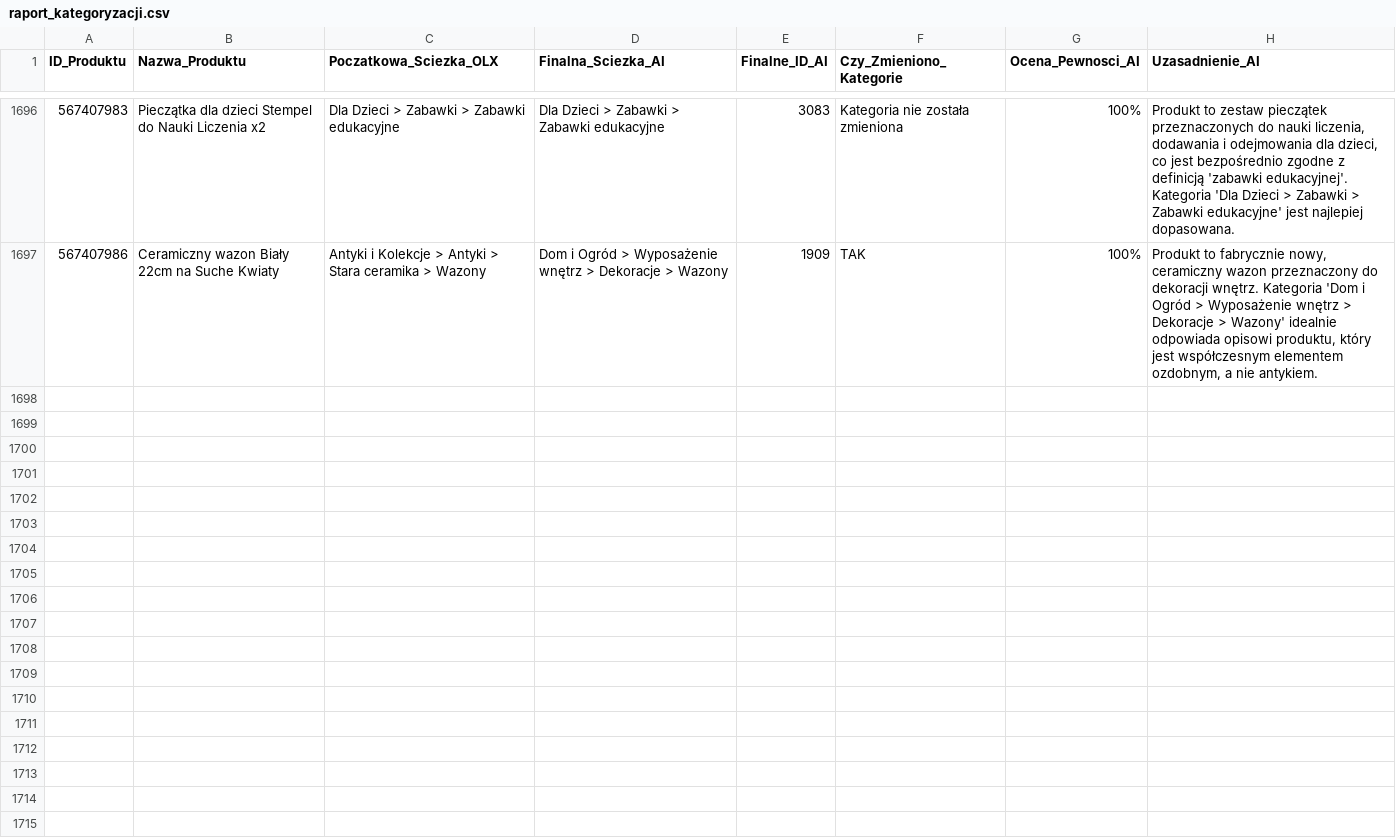
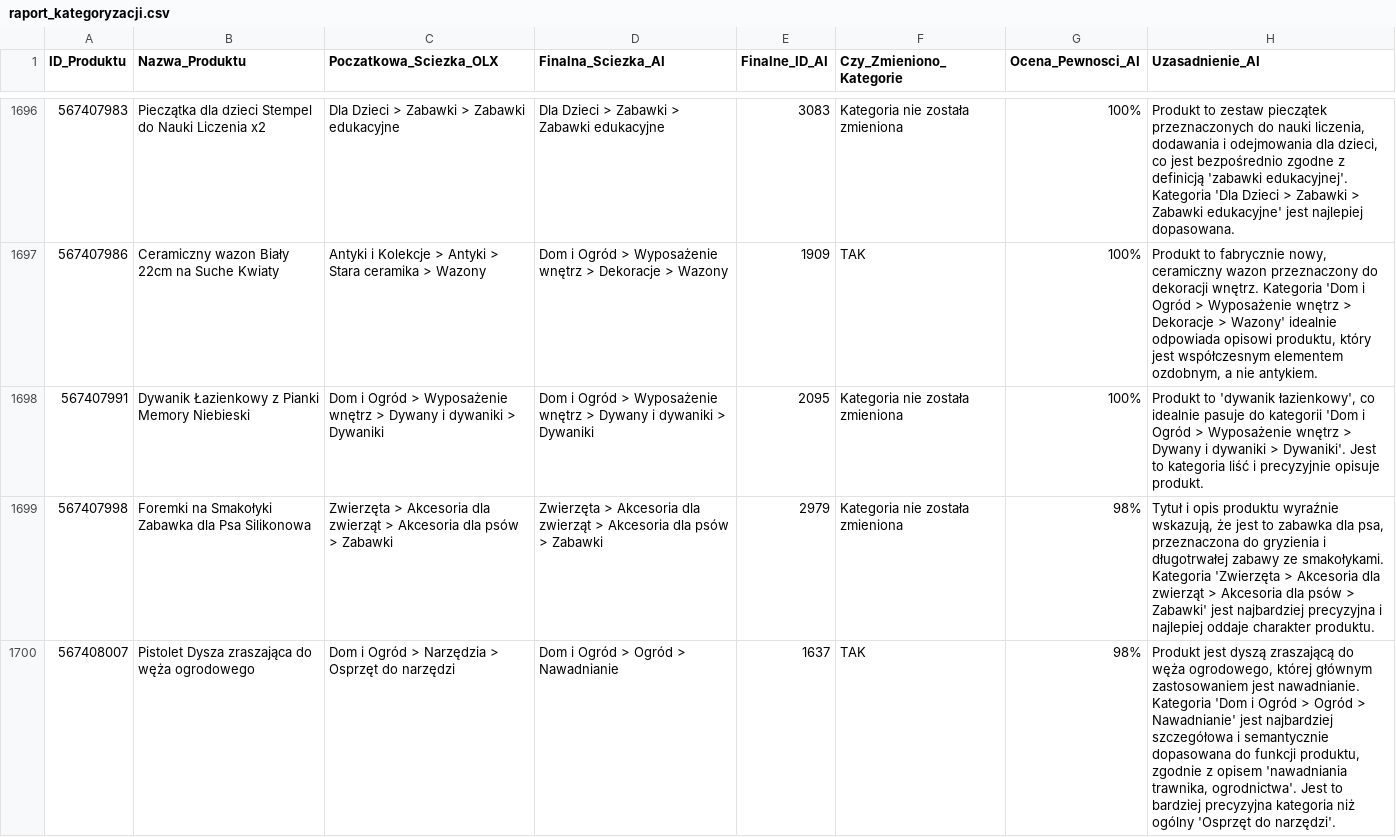
Before and after one commit to amikamik/olx-kategoryzator, a CSV file: output/raport_kategoryzacji.csv, drawn as a sheet; only a part is shown, gaps mark what is left out; the diff covers the shown part only; the diff names each change by its address in the sheet, - before the commit and + after, or states it on an @@ line.

```diff
--- a/output/raport_kategoryzacji.csv
+++ b/output/raport_kategoryzacji.csv
+row 1698: 567407991 | Dywanik Łazienkowy z Pianki Memory Niebieski | Dom i Ogród > Wyposażenie wnętrz > Dywany i dywaniki > Dywaniki | Dom i Ogród > Wyposażenie wnętrz > Dywany i dywaniki > Dywaniki | 2095 | Kategoria nie została zmieniona | 100% | Produkt to 'dywanik łazienkowy', co idealnie pasuje do kategorii 'Dom i Ogród > Wyposażenie wnętrz > Dywany i dywaniki > Dywaniki'. Jest to kategoria liść i precyzyjnie opisuje produkt.
+row 1699: 567407998 | Foremki na Smakołyki Zabawka dla Psa Silikonowa | Zwierzęta > Akcesoria dla zwierząt > Akcesoria dla psów > Zabawki | Zwierzęta > Akcesoria dla zwierząt > Akcesoria dla psów > Zabawki | 2979 | Kategoria nie została zmieniona | 98% | Tytuł i opis produktu wyraźnie wskazują, że jest to zabawka dla psa, przeznaczona do gryzienia i długotrwałej zabawy ze smakołykami. Kategoria 'Zwierzęta > Akcesoria dla zwierząt > Akcesoria dla psów > Zabawki' jest najbardziej precyzyjna i najlepiej oddaje charakter produktu.
+row 1700: 567408007 | Pistolet Dysza zraszająca do węża ogrodowego | Dom i Ogród > Narzędzia > Osprzęt do narzędzi | Dom i Ogród > Ogród > Nawadnianie | 1637 | TAK | 98% | Produkt jest dyszą zraszającą do węża ogrodowego, której głównym zastosowaniem jest nawadnianie. Kategoria 'Dom i Ogród > Ogród > Nawadnianie' jest najbardziej szczegółowa i semantycznie dopasowana do funkcji produktu, zgodnie z opisem 'nawadniania trawnika, ogrodnictwa'. Jest to bardziej precyzyjna kategoria niż ogólny 'Osprzęt do narzędzi'.
```
Also changed, not shown: 7 added rows elsewhere in this file, 5 other files.
